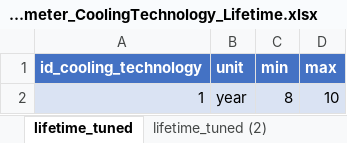
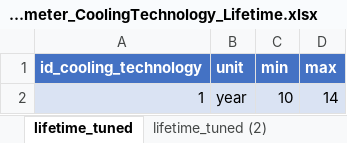
Before and after one commit to SongminYu/render, an Excel workbook: projects/test_building/input/Parameter_CoolingTechnology_Lifetime.xlsx, sheet lifetime_tuned, drawn as a sheet; values as stored, in another font and other column widths than the file's, no borders; the diff names each change by its address in the sheet, - before the commit and + after, or states it on an @@ line.

```diff
--- a/projects/test_building/input/Parameter_CoolingTechnology_Lifetime.xlsx (sheet lifetime_tuned)
+++ b/projects/test_building/input/Parameter_CoolingTechnology_Lifetime.xlsx (sheet lifetime_tuned)
-C2 (min): 8
+C2 (min): 10
-D2 (max): 10
+D2 (max): 14
```
Also changed, not shown: charts or pictures, docs/data_prep/cooling/Calculated_Appliance_Ownership.xlsx, projects/test_building/input/Parameter_CoolingTechnology_EfficiencyCoefficient.xlsx, 8 other files.
